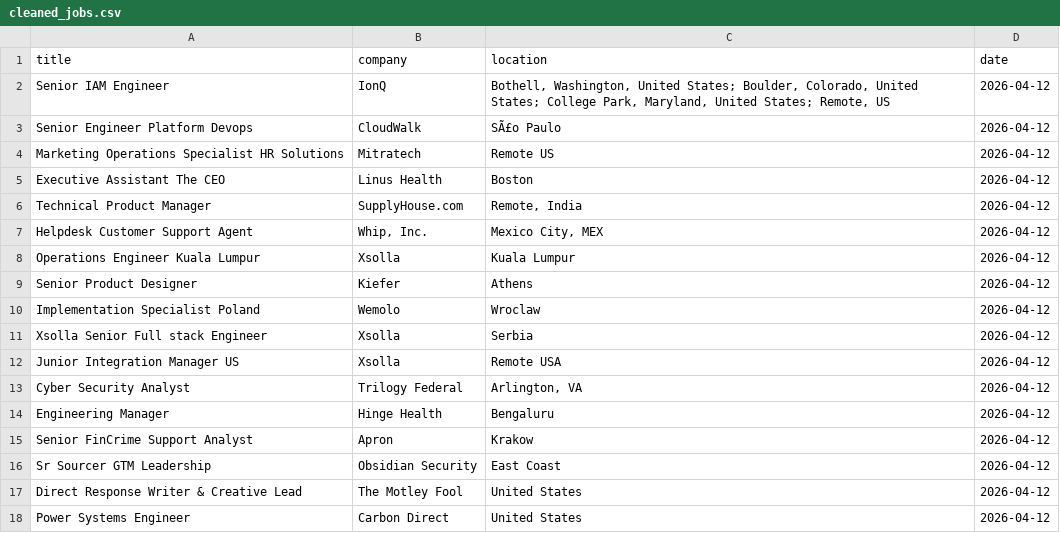
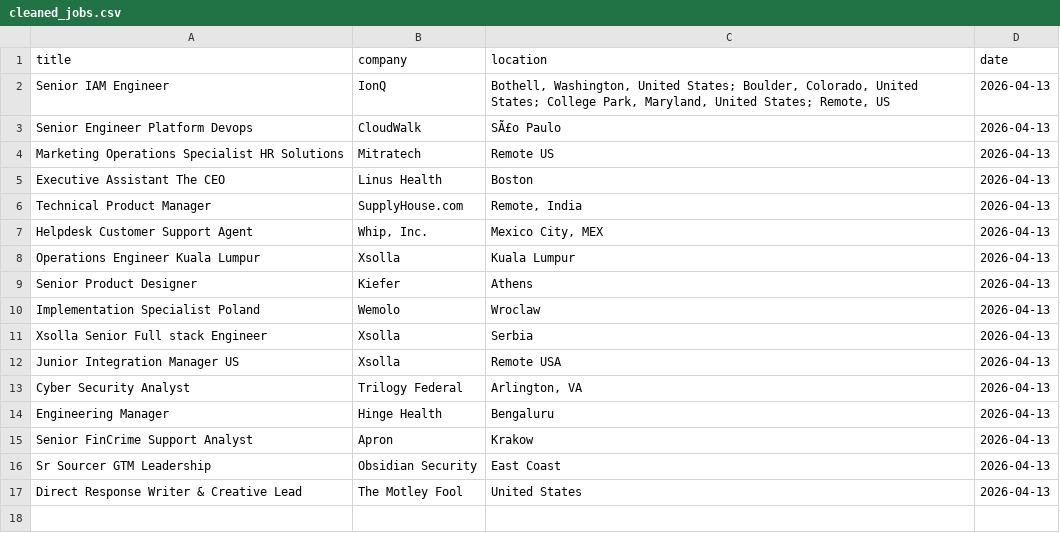
Before and after one commit to vvreddy4/Data-pipeline, a CSV file: data/cleaned_jobs.csv, drawn as a sheet.

Commit message:
Daily job data update

```diff
--- a/data/cleaned_jobs.csv
+++ b/data/cleaned_jobs.csv
@@ -1,18 +1,17 @@
 title,company,location,date
-Senior IAM Engineer,IonQ,"Bothell, Washington, United States; Boulder, Colorado, United States; College Park, Maryland, United States; Remote, US",2026-04-12
-Senior Engineer Platform Devops,CloudWalk,SÃ£o Paulo,2026-04-12
-Marketing Operations Specialist HR Solutions,Mitratech,Remote US,2026-04-12
-Executive Assistant The CEO,Linus Health,Boston,2026-04-12
-Technical Product Manager,SupplyHouse.com,"Remote, India",2026-04-12
-Helpdesk Customer Support Agent,"Whip, Inc.","Mexico City, MEX",2026-04-12
-Operations Engineer Kuala Lumpur,Xsolla,Kuala Lumpur,2026-04-12
-Senior Product Designer,Kiefer,Athens,2026-04-12
-Implementation Specialist Poland,Wemolo,Wroclaw,2026-04-12
-Xsolla Senior Full stack Engineer,Xsolla,Serbia,2026-04-12
-Junior Integration Manager US,Xsolla,Remote USA,2026-04-12
-Cyber Security Analyst,Trilogy Federal,"Arlington, VA",2026-04-12
-Engineering Manager,Hinge Health,Bengaluru,2026-04-12
-Senior FinCrime Support Analyst,Apron,Krakow,2026-04-12
-Sr Sourcer GTM Leadership,Obsidian Security,East Coast,2026-04-12
-Direct Response Writer & Creative Lead,The Motley Fool,United States,2026-04-12
-Power Systems Engineer,Carbon Direct,United States,2026-04-12
+Senior IAM Engineer,IonQ,"Bothell, Washington, United States; Boulder, Colorado, United States; College Park, Maryland, United States; Remote, US",2026-04-13
+Senior Engineer Platform Devops,CloudWalk,SÃ£o Paulo,2026-04-13
+Marketing Operations Specialist HR Solutions,Mitratech,Remote US,2026-04-13
+Executive Assistant The CEO,Linus Health,Boston,2026-04-13
+Technical Product Manager,SupplyHouse.com,"Remote, India",2026-04-13
+Helpdesk Customer Support Agent,"Whip, Inc.","Mexico City, MEX",2026-04-13
+Operations Engineer Kuala Lumpur,Xsolla,Kuala Lumpur,2026-04-13
+Senior Product Designer,Kiefer,Athens,2026-04-13
+Implementation Specialist Poland,Wemolo,Wroclaw,2026-04-13
+Xsolla Senior Full stack Engineer,Xsolla,Serbia,2026-04-13
+Junior Integration Manager US,Xsolla,Remote USA,2026-04-13
+Cyber Security Analyst,Trilogy Federal,"Arlington, VA",2026-04-13
+Engineering Manager,Hinge Health,Bengaluru,2026-04-13
+Senior FinCrime Support Analyst,Apron,Krakow,2026-04-13
+Sr Sourcer GTM Leadership,Obsidian Security,East Coast,2026-04-13
+Direct Response Writer & Creative Lead,The Motley Fool,United States,2026-04-13
```
Also changed, not shown: data/raw_jobs.csv.
